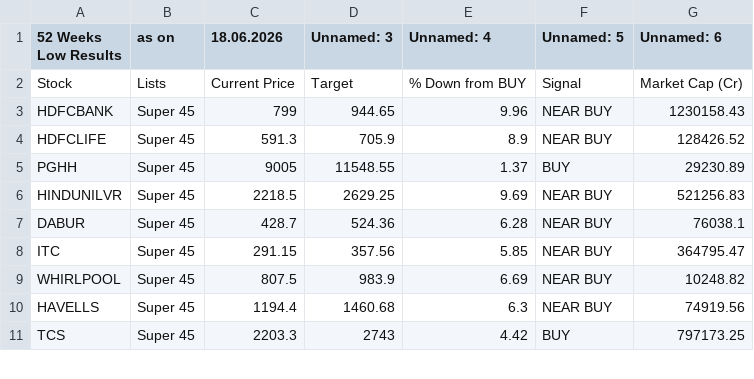
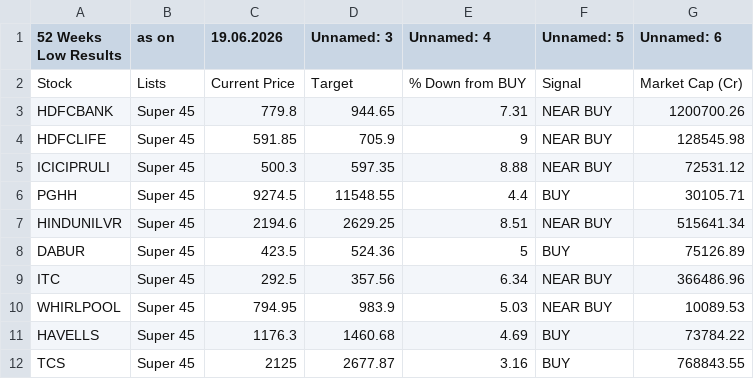
Before and after one commit to mojiburrahaman25/stock-output, a CSV file: 52 Weeks Low.csv, drawn as a sheet; only a part is shown; the diff covers the shown part only.

```diff
--- a/52 Weeks Low.csv
+++ b/52 Weeks Low.csv
@@ -1,11 +1,12 @@
-52 Weeks Low Results,as on,18.06.2026,Unnamed: 3,Unnamed: 4,Unnamed: 5,Unnamed: 6
+52 Weeks Low Results,as on,19.06.2026,Unnamed: 3,Unnamed: 4,Unnamed: 5,Unnamed: 6
 Stock,Lists,Current Price,Target,% Down from BUY,Signal,Market Cap (Cr)
-HDFCBANK,Super 45,799,944.65,9.96,NEAR BUY,1230158.43
-HDFCLIFE,Super 45,591.3,705.9,8.9,NEAR BUY,128426.52
-PGHH,Super 45,9005,11548.55,1.37,BUY,29230.89
-HINDUNILVR,Super 45,2218.5,2629.25,9.69,NEAR BUY,521256.83
-DABUR,Super 45,428.7,524.36,6.28,NEAR BUY,76038.1
-ITC,Super 45,291.15,357.56,5.85,NEAR BUY,364795.47
-WHIRLPOOL,Super 45,807.5,983.9,6.69,NEAR BUY,10248.82
-HAVELLS,Super 45,1194.4,1460.68,6.3,NEAR BUY,74919.56
-TCS,Super 45,2203.3,2743,4.42,BUY,797173.25
+HDFCBANK,Super 45,779.8,944.65,7.31,NEAR BUY,1200700.26
+HDFCLIFE,Super 45,591.85,705.9,9,NEAR BUY,128545.98
+ICICIPRULI,Super 45,500.3,597.35,8.88,NEAR BUY,72531.12
+PGHH,Super 45,9274.5,11548.55,4.4,BUY,30105.71
+HINDUNILVR,Super 45,2194.6,2629.25,8.51,NEAR BUY,515641.34
+DABUR,Super 45,423.5,524.36,5,BUY,75126.89
+ITC,Super 45,292.5,357.56,6.34,NEAR BUY,366486.96
+WHIRLPOOL,Super 45,794.95,983.9,5.03,NEAR BUY,10089.53
+HAVELLS,Super 45,1176.3,1460.68,4.69,BUY,73784.22
+TCS,Super 45,2125,2677.87,3.16,BUY,768843.55
```
Also changed, not shown: 2 added rows and 24 edited cells elsewhere in this file, 67 ka Funda.csv, BUY List.csv, 6 other files.
